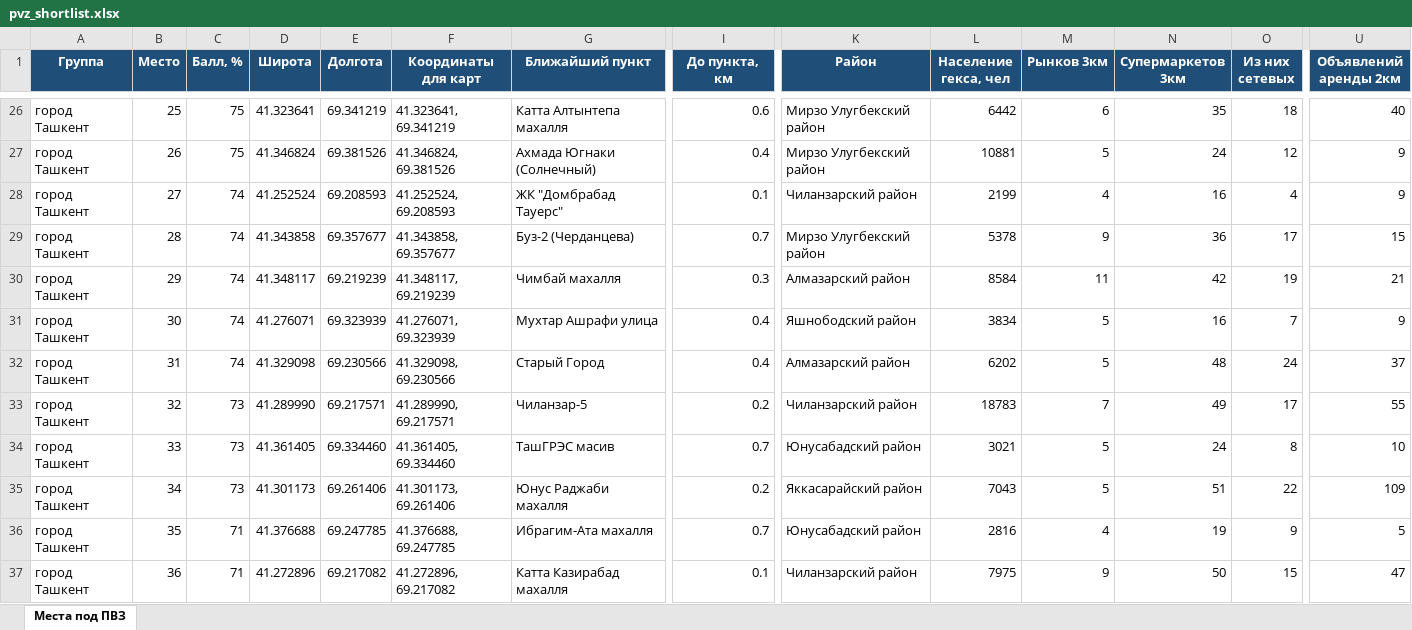
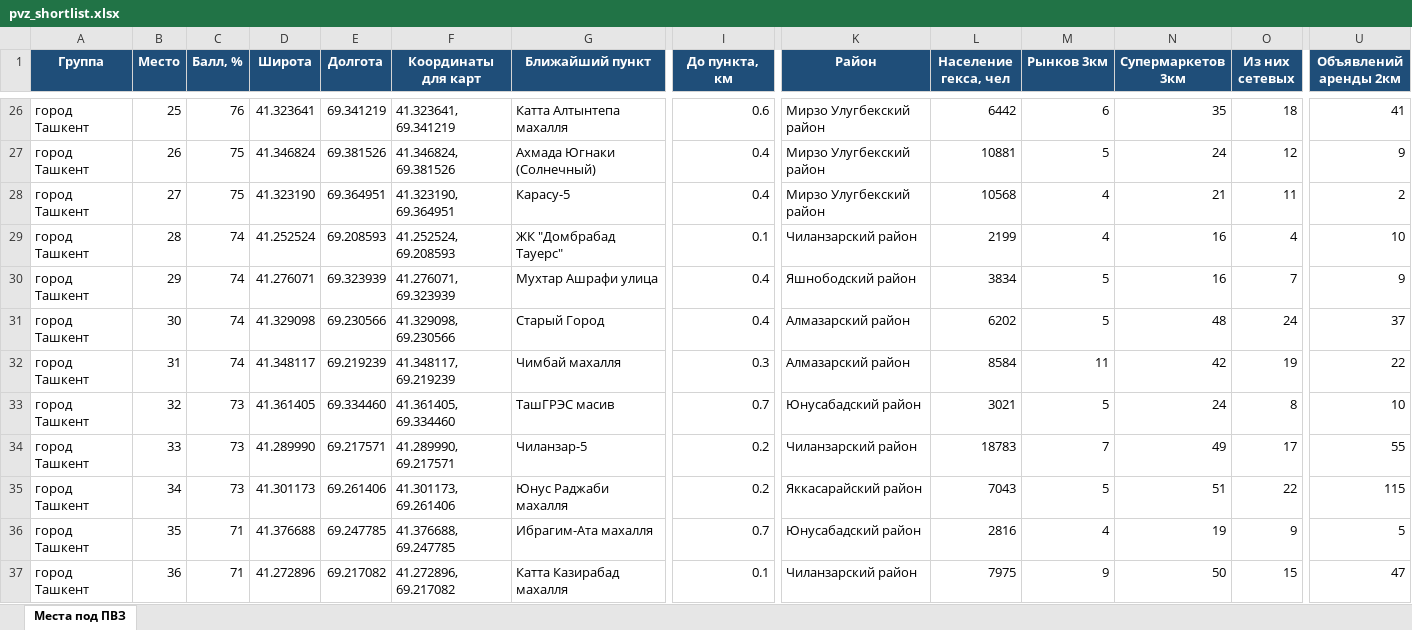
Before and after one commit to ivankorotaev777/map-, an Excel workbook: data/pvz_shortlist.xlsx, sheet Места под ПВЗ, drawn as a sheet; only a part is shown, gaps mark what is left out; values as stored, in another font and other column widths than the file's, no borders; removed rows and columns are numbered as before the commit, all else as after; rows hold the shown columns only; the diff covers the shown part only; the diff names each change by its address in the sheet, - before the commit and + after, or states it on an @@ line.

```diff
--- a/data/pvz_shortlist.xlsx (sheet Места под ПВЗ)
+++ b/data/pvz_shortlist.xlsx (sheet Места под ПВЗ)
-C26 (Балл, %): 75
+C26 (Балл, %): 76
-U26 (Объявлений аренды 2км): 40
+U26 (Объявлений аренды 2км): 41
+row 28: город Ташкент | 27 | 75 | 41.323190 | 69.364951 | 41.323190, 69.364951 | Карасу-5 | 0.4 | Мирзо Улугбекский район | 10568 | 4 | 21 | 11 | 2
-B29 (Место): 27
+B29 (Место): 28
-U29 (Объявлений аренды 2км): 9
+U29 (Объявлений аренды 2км): 10
-row 29: город Ташкент | 28 | 74 | 41.343858 | 69.357677 | 41.343858, 69.357677 | Буз-2 (Черданцева) | 0.7 | Мирзо Улугбекский район | 5378 | 9 | 36 | 17 | 15
-row 30: город Ташкент | 29 | 74 | 41.348117 | 69.219239 | 41.348117, 69.219239 | Чимбай махалля | 0.3 | Алмазарский район | 8584 | 11 | 42 | 19 | 21
-B30 (Место): 30
+B30 (Место): 29
-B31 (Место): 31
+B31 (Место): 30
-B32 (Место): 32
+B32 (Место): 31
-C32 (Балл, %): 73
+C32 (Балл, %): 74
-D32 (Широта): 41.289990
+D32 (Широта): 41.348117
-E32 (Долгота): 69.217571
+E32 (Долгота): 69.219239
-F32 (Координаты для карт): 41.289990, 69.217571
+F32 (Координаты для карт): 41.348117, 69.219239
-G32 (Ближайший пункт): Чиланзар-5
+G32 (Ближайший пункт): Чимбай махалля
-I32 (До пункта, км): 0.2
+I32 (До пункта, км): 0.3
-K32 (Район): Чиланзарский район
+K32 (Район): Алмазарский район
-L32 (Население гекса, чел): 18783
+L32 (Население гекса, чел): 8584
-M32 (Рынков 3км): 7
+M32 (Рынков 3км): 11
-N32 (Супермаркетов 3км): 49
+N32 (Супермаркетов 3км): 42
-O32 (Из них сетевых): 17
+O32 (Из них сетевых): 19
-U32 (Объявлений аренды 2км): 55
+U32 (Объявлений аренды 2км): 22
-B33 (Место): 33
+B33 (Место): 32
+row 34: город Ташкент | 33 | 73 | 41.289990 | 69.217571 | 41.289990, 69.217571 | Чиланзар-5 | 0.2 | Чиланзарский район | 18783 | 7 | 49 | 17 | 55
-U35 (Объявлений аренды 2км): 109
+U35 (Объявлений аренды 2км): 115
```
Also changed, not shown: 12 added rows, 12 removed rows and 229 edited cells elsewhere in this sheet, data/competitor_gaps.xlsx, data/zhk_registry.xlsx, 5 other files.
